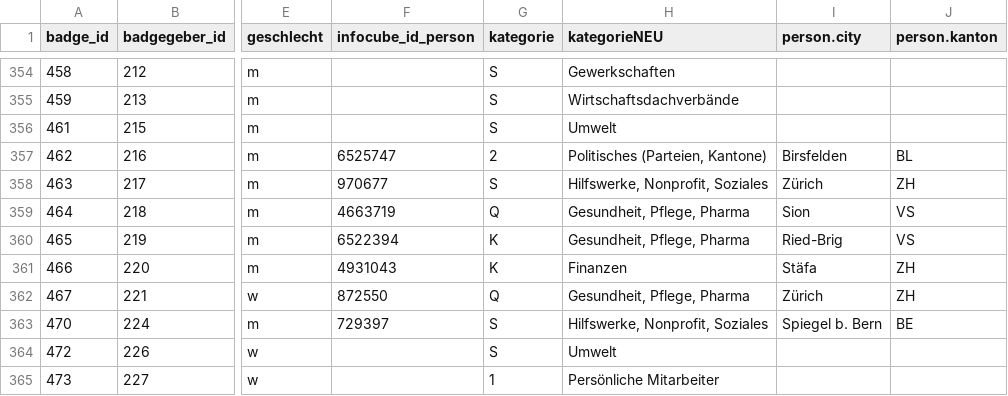
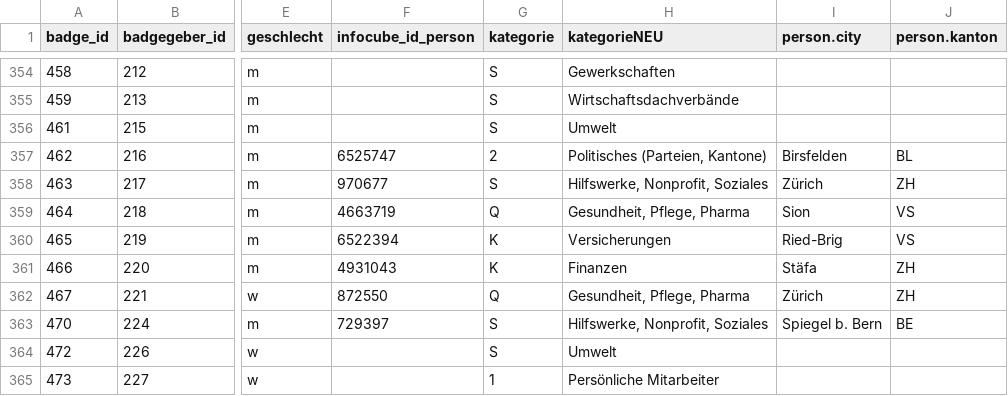
Before and after one commit to cpietsch/BadgeBasar, a CSV file: data/badges.csv, drawn as a sheet; only a part is shown, gaps mark what is left out; the diff names each change by its address in the sheet, - before the commit and + after, or states it on an @@ line.

```diff
--- a/data/badges.csv
+++ b/data/badges.csv
-H360 (kategorieNEU): Gesundheit, Pflege, Pharma
+H360 (kategorieNEU): Versicherungen
```
Also changed, not shown: data/network.csv.
